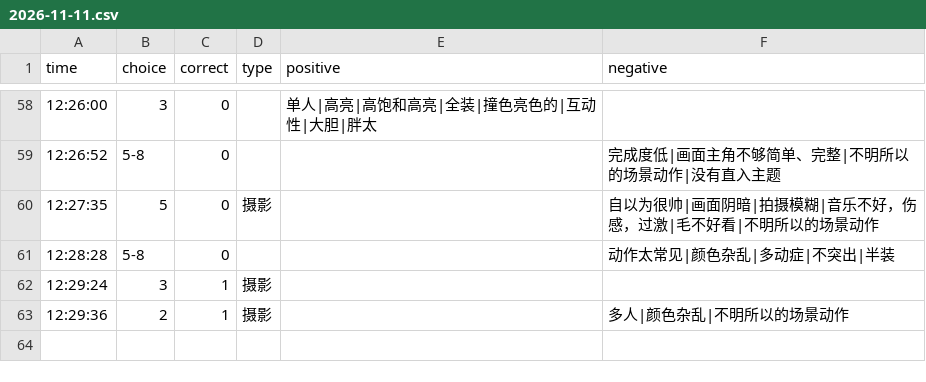
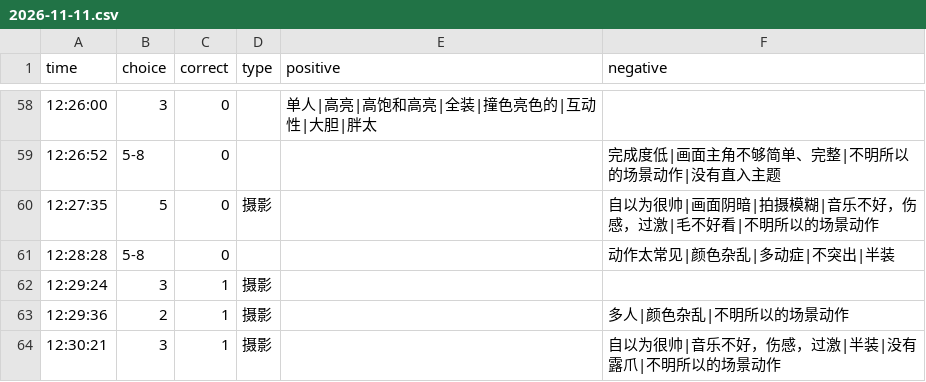
Before and after one commit to heyan9/qidi-data, a CSV file: logs/2026-11-11.csv, drawn as a sheet; only a part is shown, gaps mark what is left out.

Commit message:
sync logs/2026-11-11.csv

```diff
--- a/logs/2026-11-11.csv
+++ b/logs/2026-11-11.csv
@@ -63 +63,2 @@ time,choice,correct,type,positive,negative
 12:29:36,2,1,摄影,,多人|颜色杂乱|不明所以的场景动作
+12:30:21,3,1,摄影,,自以为很帅|音乐不好，伤感，过激|半装|没有露爪|不明所以的场景动作
```
